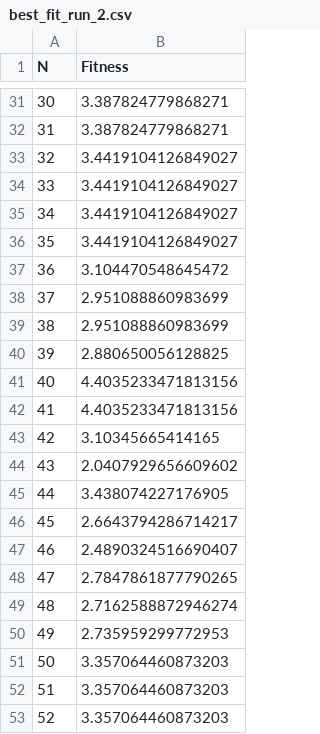
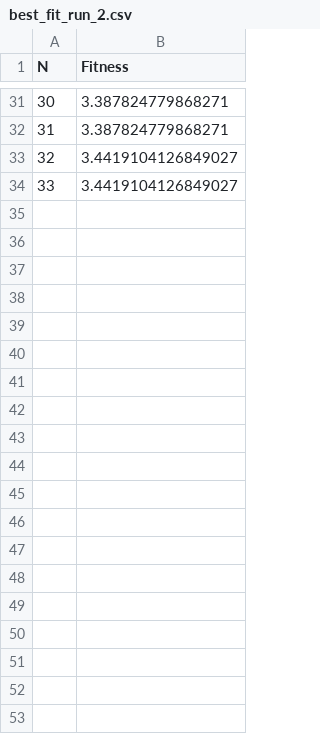
Before and after one commit to minasilva2003/survival-of-the-softest, a CSV file: students/results/co_evolution/robin2/GapJumper-v0/best_fit_run_2.csv, drawn as a sheet; only a part is shown, gaps mark what is left out; the diff covers the shown part only; the diff names each change by its address in the sheet, - before the commit and + after, or states it on an @@ line.

```diff
--- a/students/results/co_evolution/robin2/GapJumper-v0/best_fit_run_2.csv
+++ b/students/results/co_evolution/robin2/GapJumper-v0/best_fit_run_2.csv
-row 35: 34 | 3.4419104126849027
-row 36: 35 | 3.4419104126849027
-row 37: 36 | 3.104470548645472
-row 38: 37 | 2.951088860983699
-row 39: 38 | 2.951088860983699
-row 40: 39 | 2.880650056128825
-row 41: 40 | 4.4035233471813156
-row 42: 41 | 4.4035233471813156
-row 43: 42 | 3.10345665414165
-row 44: 43 | 2.0407929656609602
-row 45: 44 | 3.438074227176905
-row 46: 45 | 2.6643794286714217
-row 47: 46 | 2.4890324516690407
-row 48: 47 | 2.7847861877790265
-row 49: 48 | 2.7162588872946274
-row 50: 49 | 2.735959299772953
-row 51: 50 | 3.357064460873203
-row 52: 51 | 3.357064460873203
-row 53: 52 | 3.357064460873203
```
Also changed, not shown: 48 removed rows elsewhere in this file, students/results/co_evolution/robin2/GapJumper-v0/all_runs_avg_fit.csv, students/results/co_evolution/robin2/GapJumper-v0/best_fit_run_1.csv, 9 other files.
